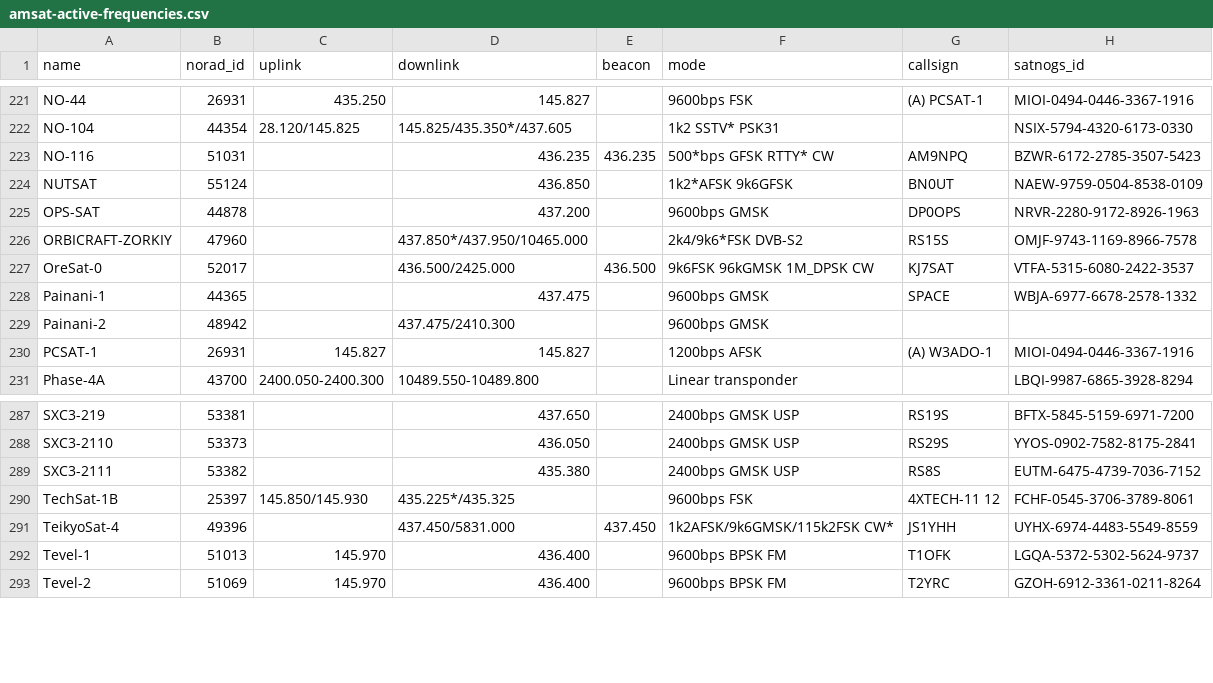
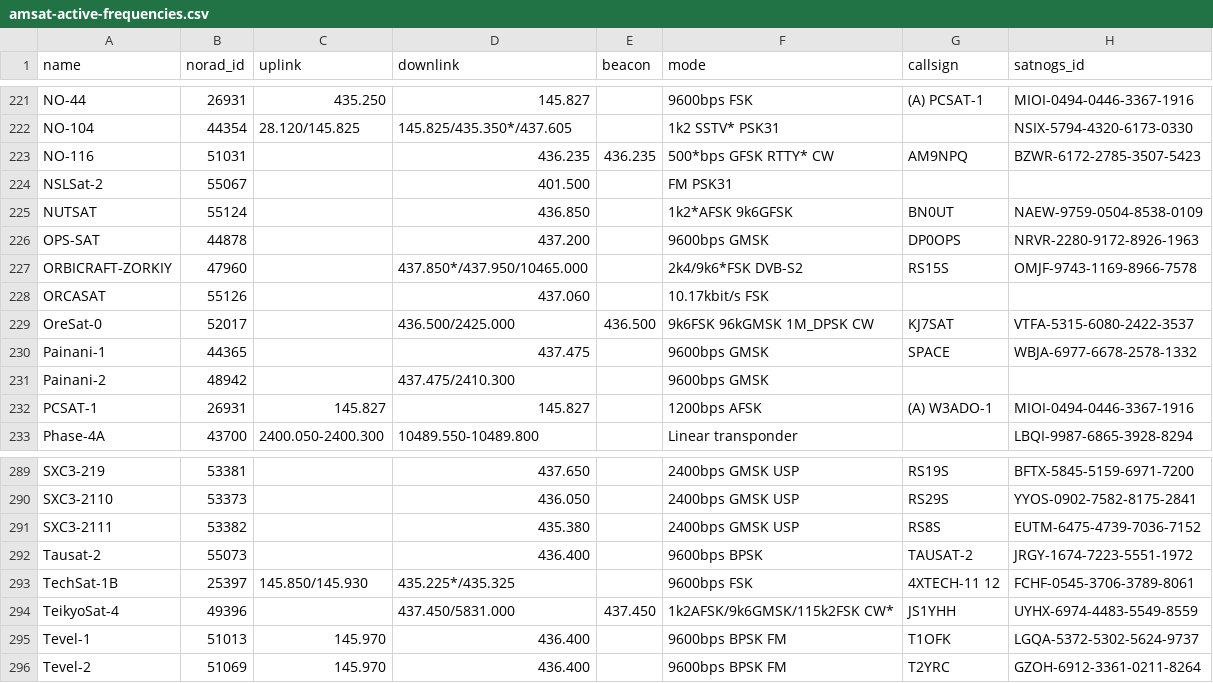
Before and after one commit to maruko8k/amateur-satellite-database, a CSV file: data/amsat-active-frequencies.csv, drawn as a sheet; only a part is shown, gaps mark what is left out; the diff names each change by its address in the sheet, - before the commit and + after, or states it on an @@ line.

```diff
--- a/data/amsat-active-frequencies.csv
+++ b/data/amsat-active-frequencies.csv
+row 224: NSLSat-2 | 55067 |  | 401.500 |  | FM PSK31
+row 228: ORCASAT | 55126 |  | 437.060 |  | 10.17kbit/s FSK
+row 292: Tausat-2 | 55073 |  | 436.400 |  | 9600bps BPSK | TAUSAT-2 | JRGY-1674-7223-5551-1972
```
Also changed, not shown: data/amsat-all-frequencies.csv, 2 other files.
